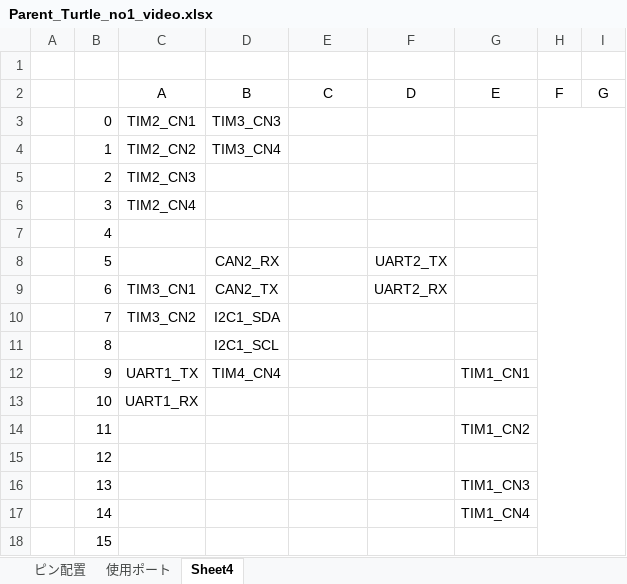
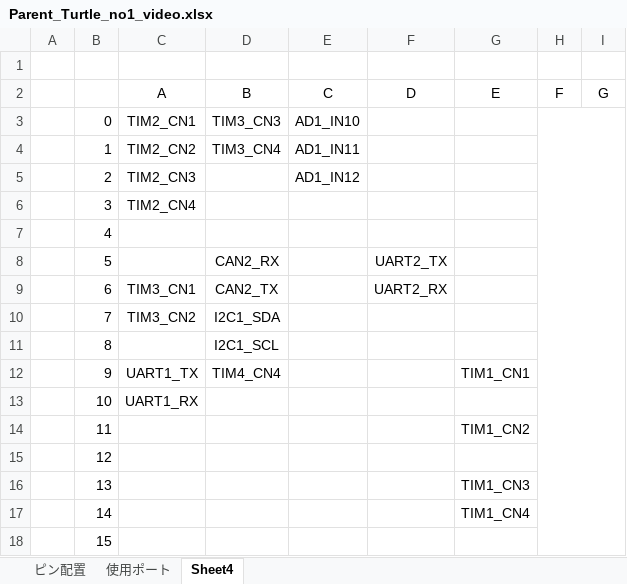
Before and after one commit to Atsuki3zuta/NHK_RC19_PCBs, an Excel workbook: Parent_Turtle_ver.servo_main/Parent_Turtle_no1_video.xlsx, sheet Sheet4, drawn as a sheet; values as stored, in another font and other column widths than the file's, no borders; the diff names each change by its address in the sheet, - before the commit and + after, or states it on an @@ line.

```diff
--- a/Parent_Turtle_ver.servo_main/Parent_Turtle_no1_video.xlsx (sheet Sheet4)
+++ b/Parent_Turtle_ver.servo_main/Parent_Turtle_no1_video.xlsx (sheet Sheet4)
-E3 (C): (empty)
+E3 (C): AD1_IN10
-E4 (C): (empty)
+E4 (C): AD1_IN11
-E5 (C): (empty)
+E5 (C): AD1_IN12
```
Also changed, not shown: sheet 使用ポート, 7 other files.
